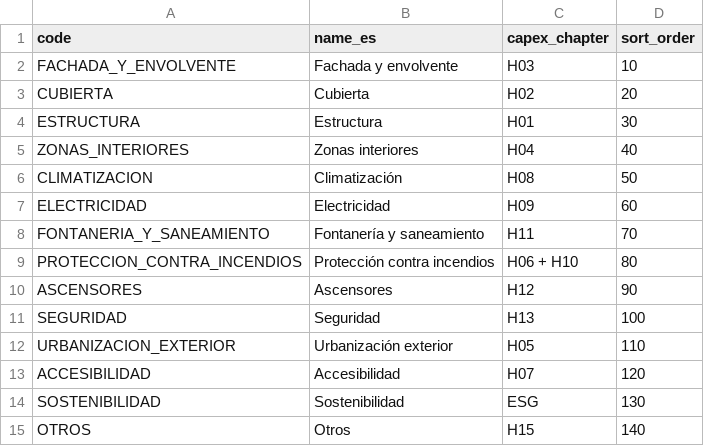
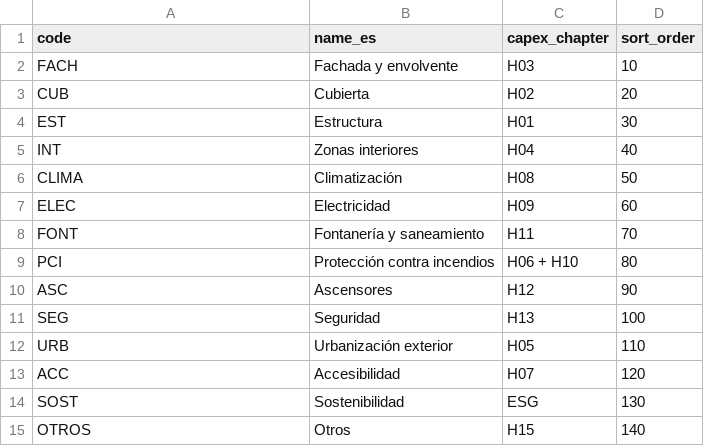
Before and after one commit to fercascos/PruebaTDD, a CSV file: data/catalogos/sistemas_tecnicos.csv, drawn as a sheet.

```diff
--- a/data/catalogos/sistemas_tecnicos.csv
+++ b/data/catalogos/sistemas_tecnicos.csv
@@ -1,15 +1,15 @@
 code,name_es,capex_chapter,sort_order
-FACHADA_Y_ENVOLVENTE,Fachada y envolvente,H03,10
-CUBIERTA,Cubierta,H02,20
-ESTRUCTURA,Estructura,H01,30
-ZONAS_INTERIORES,Zonas interiores,H04,40
-CLIMATIZACION,Climatización,H08,50
-ELECTRICIDAD,Electricidad,H09,60
-FONTANERIA_Y_SANEAMIENTO,Fontanería y saneamiento,H11,70
-PROTECCION_CONTRA_INCENDIOS,Protección contra incendios,H06 + H10,80
-ASCENSORES,Ascensores,H12,90
-SEGURIDAD,Seguridad,H13,100
-URBANIZACION_EXTERIOR,Urbanización exterior,H05,110
-ACCESIBILIDAD,Accesibilidad,H07,120
-SOSTENIBILIDAD,Sostenibilidad,ESG,130
+FACH,Fachada y envolvente,H03,10
+CUB,Cubierta,H02,20
+EST,Estructura,H01,30
+INT,Zonas interiores,H04,40
+CLIMA,Climatización,H08,50
+ELEC,Electricidad,H09,60
+FONT,Fontanería y saneamiento,H11,70
+PCI,Protección contra incendios,H06 + H10,80
+ASC,Ascensores,H12,90
+SEG,Seguridad,H13,100
+URB,Urbanización exterior,H05,110
+ACC,Accesibilidad,H07,120
+SOST,Sostenibilidad,ESG,130
 OTROS,Otros,H15,140
```
Also changed, not shown: 19 other files.
